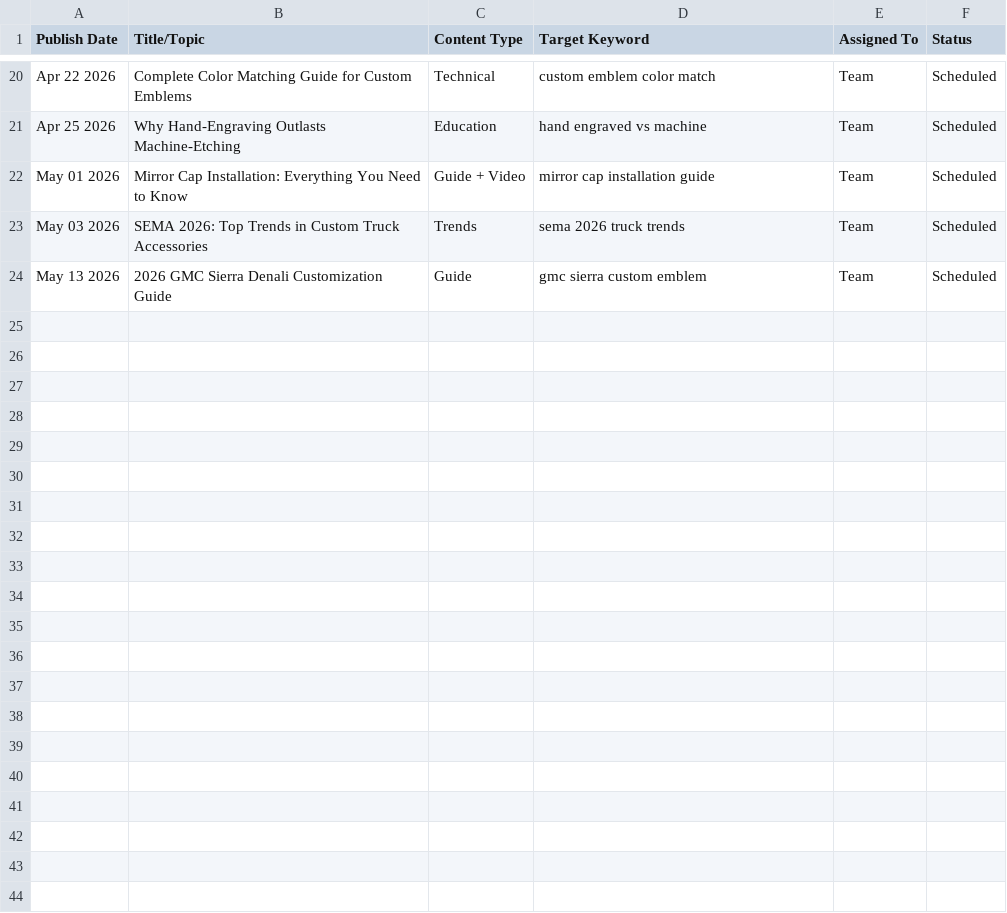
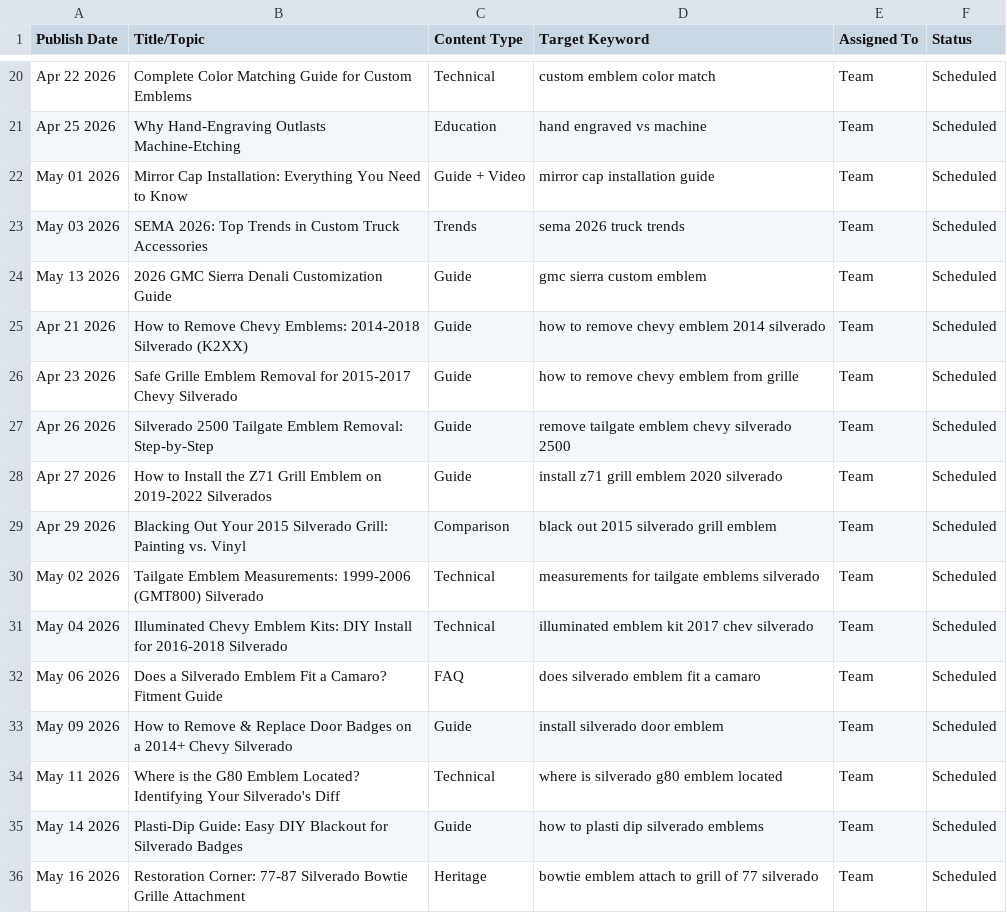
Before and after one commit to ddanieltover-arch/ENGRAVINGNATION, a CSV file: docs/seo/content-calendar.csv, drawn as a sheet; only a part is shown, gaps mark what is left out; the diff names each change by its address in the sheet, - before the commit and + after, or states it on an @@ line.

Commit message:
SEO: Technical remediation, localized images, schema optimization, and keyword updates

```diff
--- a/docs/seo/content-calendar.csv
+++ b/docs/seo/content-calendar.csv
+row 25: Apr 21 2026 | How to Remove Chevy Emblems: 2014-2018 Silverado (K2XX) | Guide | how to remove chevy emblem 2014 silverado | Team | Scheduled
+row 26: Apr 23 2026 | Safe Grille Emblem Removal for 2015-2017 Chevy Silverado | Guide | how to remove chevy emblem from grille | Team | Scheduled
+row 27: Apr 26 2026 | Silverado 2500 Tailgate Emblem Removal: Step-by-Step | Guide | remove tailgate emblem chevy silverado 2500 | Team | Scheduled
+row 28: Apr 27 2026 | How to Install the Z71 Grill Emblem on 2019-2022 Silverados | Guide | install z71 grill emblem 2020 silverado | Team | Scheduled
+row 29: Apr 29 2026 | Blacking Out Your 2015 Silverado Grill: Painting vs. Vinyl | Comparison | black out 2015 silverado grill emblem | Team | Scheduled
+row 30: May 02 2026 | Tailgate Emblem Measurements: 1999-2006 (GMT800) Silverado | Technical | measurements for tailgate emblems silverado | Team | Scheduled
+row 31: May 04 2026 | Illuminated Chevy Emblem Kits: DIY Install for 2016-2018 Silverado | Technical | illuminated emblem kit 2017 chev silverado | Team | Scheduled
+row 32: May 06 2026 | Does a Silverado Emblem Fit a Camaro? Fitment Guide | FAQ | does silverado emblem fit a camaro | Team | Scheduled
+row 33: May 09 2026 | How to Remove & Replace Door Badges on a 2014+ Chevy Silverado | Guide | install silverado door emblem | Team | Scheduled
+row 34: May 11 2026 | Where is the G80 Emblem Located? Identifying Your Silverado's Diff | Technical | where is silverado g80 emblem located | Team | Scheduled
+row 35: May 14 2026 | Plasti-Dip Guide: Easy DIY Blackout for Silverado Badges | Guide | how to plasti dip silverado emblems | Team | Scheduled
+row 36: May 16 2026 | Restoration Corner: 77-87 Silverado Bowtie Grille Attachment | Heritage | bowtie emblem attach to grill of 77 silverado | Team | Scheduled
```
Also changed, not shown: docs/seo/keywords.csv, 14 other files.
